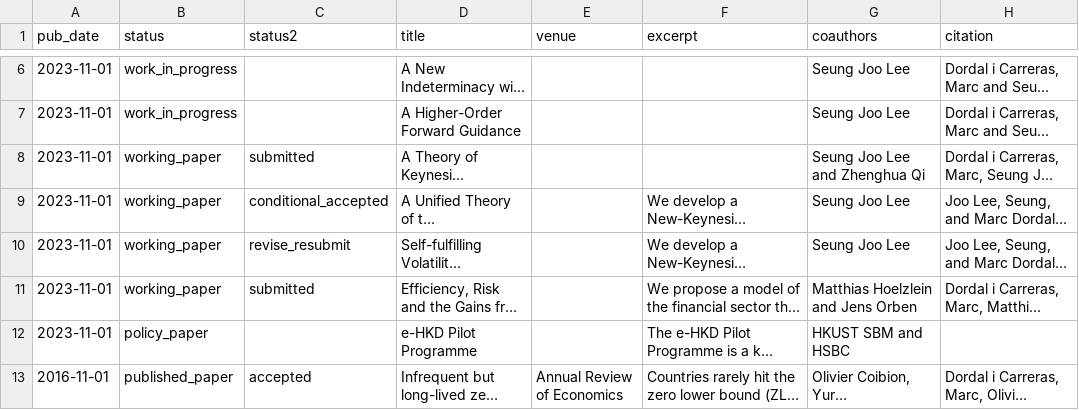
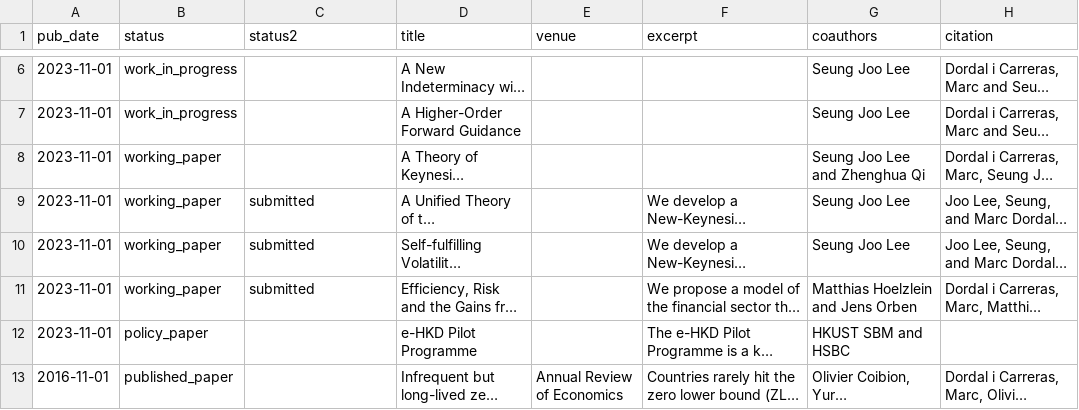
Before and after one commit to marcdordal/marcdordal.github.io, a TSV file: markdown_generator/publications.tsv, drawn as a sheet; only a part is shown, gaps mark what is left out; long unchanged cells end in …; the diff names each change by its address in the sheet, - before the commit and + after, or states it on an @@ line.

Commit message:
publication status update

```diff
--- a/markdown_generator/publications.tsv
+++ b/markdown_generator/publications.tsv
-C8 (status2): submitted
+C8 (status2): (empty)
-C9 (status2): conditional_accepted
+C9 (status2): submitted
-C10 (status2): revise_resubmit
+C10 (status2): submitted
-C13 (status2): accepted
+C13 (status2): (empty)
```
Also changed, not shown: 7 other files.
